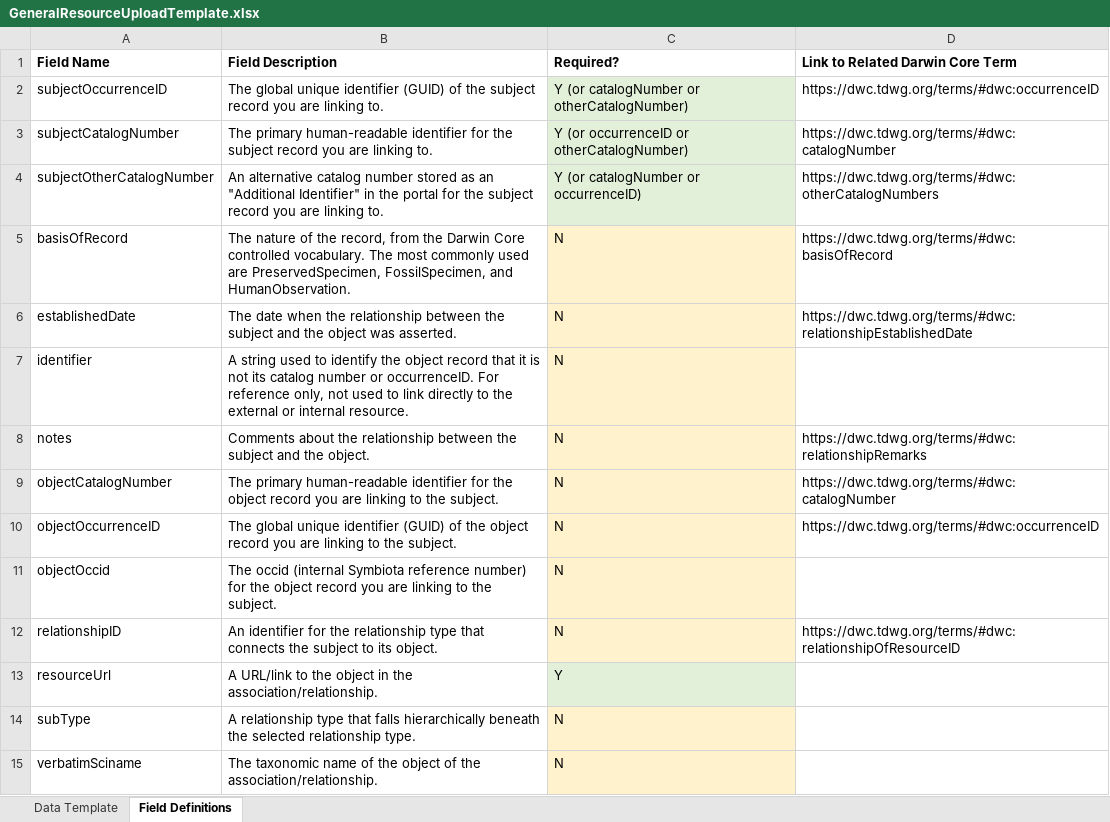
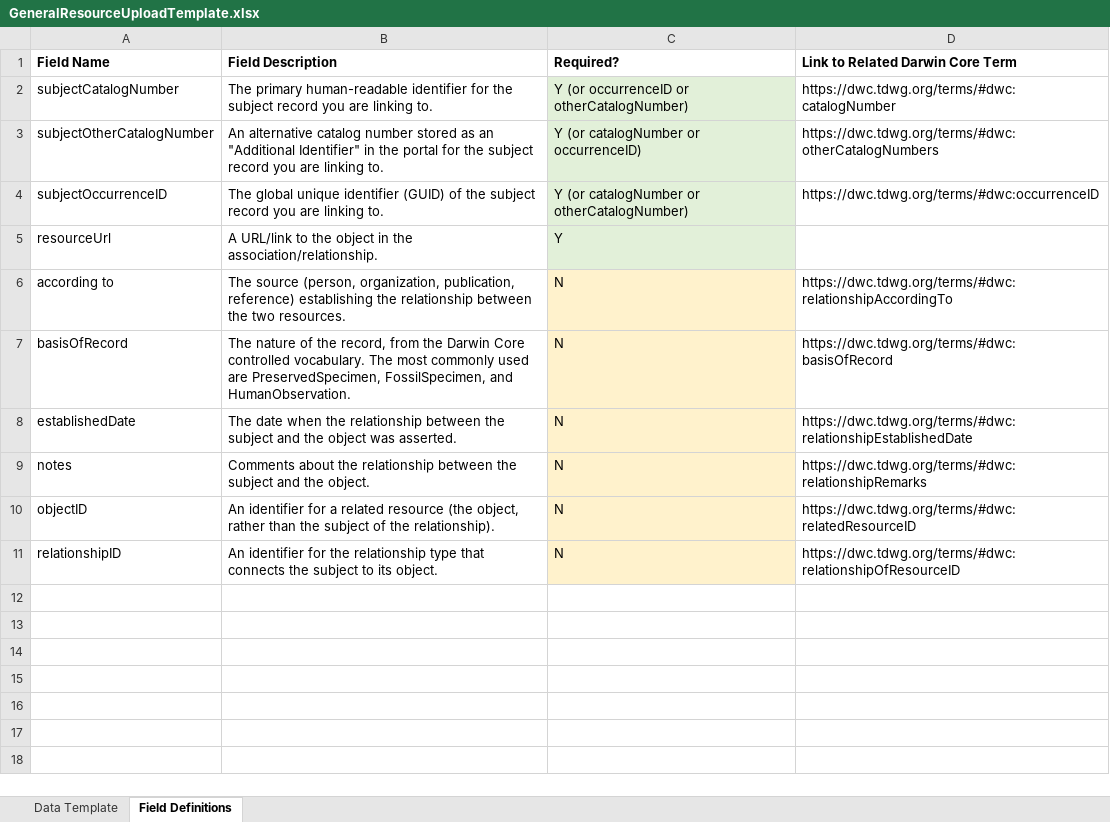
Before and after one commit to BioKIC/symbiota-docs, an Excel workbook: static/documents/GeneralResourceUploadTemplate.xlsx, sheet Field Definitions, drawn as a sheet; values as stored, in another font and other column widths than the file's, no borders; removed rows and columns are numbered as before the commit, all else as after; the diff names each change by its address in the sheet, - before the commit and + after, or states it on an @@ line.

Commit message:
Changes to upload instructions based on updated tool

```diff
--- a/static/documents/GeneralResourceUploadTemplate.xlsx (sheet Field Definitions)
+++ b/static/documents/GeneralResourceUploadTemplate.xlsx (sheet Field Definitions)
@@ row 2 moved to row 4: subjectOccurrenceID @@
@@ row 13 moved to row 5: resourceUrl @@
+row 6: according to | The source (person, organization, publication, reference) establishing the relationship between the two resources. | N | https://dwc.tdwg.org/terms/#dwc:relationshipAccordingTo
-row 7: identifier | A string used to identify the object record that it is not its catalog number or occurrenceID. For reference only, not used to link directly to the external or internal resource. | N
-row 9: objectCatalogNumber | The primary human-readable identifier for the object record you are linking to the subject. | N | https://dwc.tdwg.org/terms/#dwc:catalogNumber
-A10 (Field Name): objectOccurrenceID
+A10 (Field Name): objectID
-B10 (Field Description): The global unique identifier (GUID) of the object record you are linking to the subject.
+B10 (Field Description): An identifier for a related resource (the object, rather than the subject of the relationship).
-D10 (Link to Related Darwin Core Term): https://dwc.tdwg.org/terms/#dwc:occurrenceID
+D10 (Link to Related Darwin Core Term): https://dwc.tdwg.org/terms/#dwc:relatedResourceID
-row 11: objectOccid | The occid (internal Symbiota reference number) for the object record you are linking to the subject. | N
-row 14: subType | A relationship type that falls hierarchically beneath the selected relationship type. | N
-row 15: verbatimSciname | The taxonomic name of the object of the association/relationship. | N
```
Also changed, not shown: sheet Data Template, static/documents/OccurrenceExternalUploadTemplate.xlsx, static/documents/OccurrenceInternalUploadTemplate.xlsx, 4 other files.
